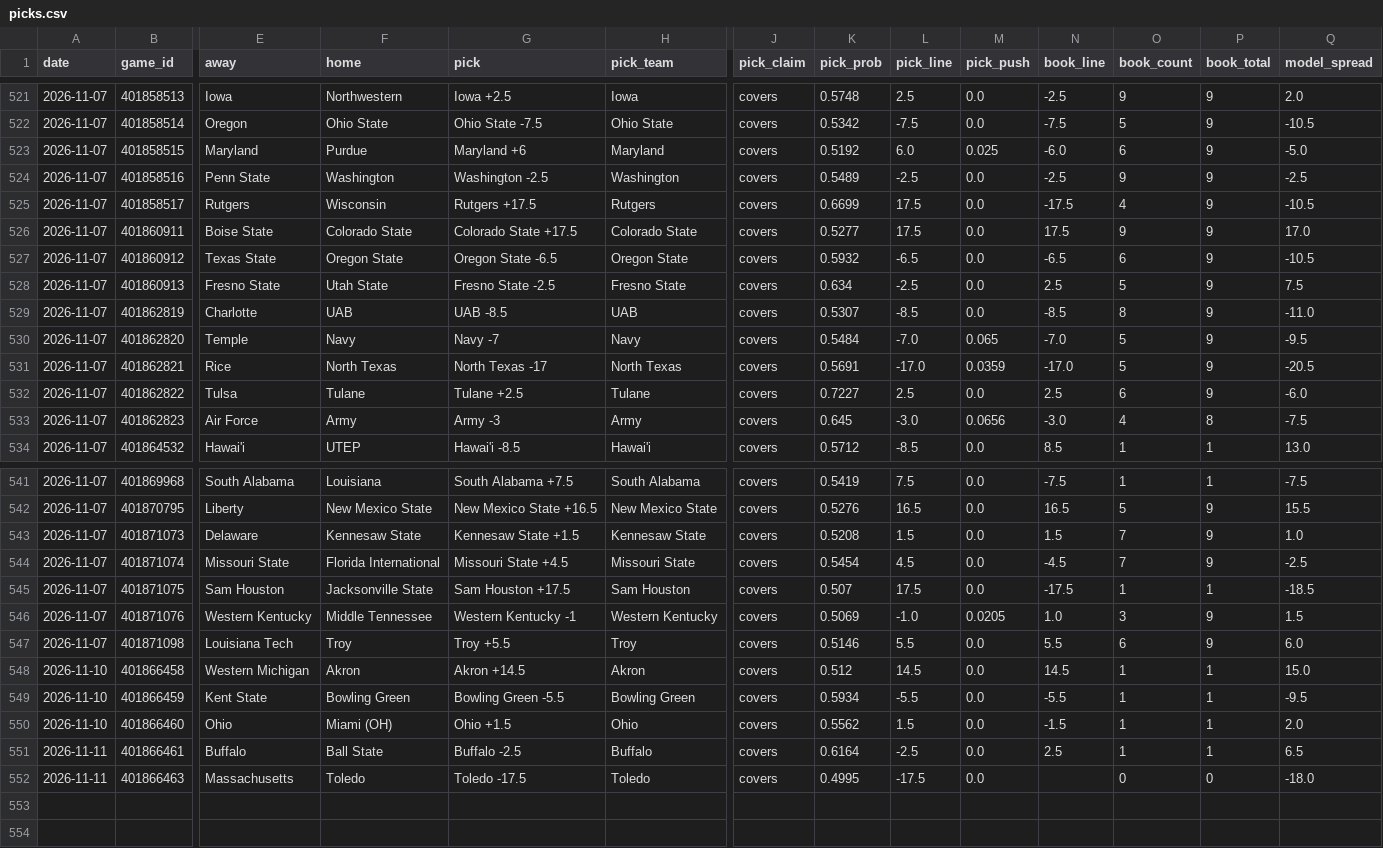
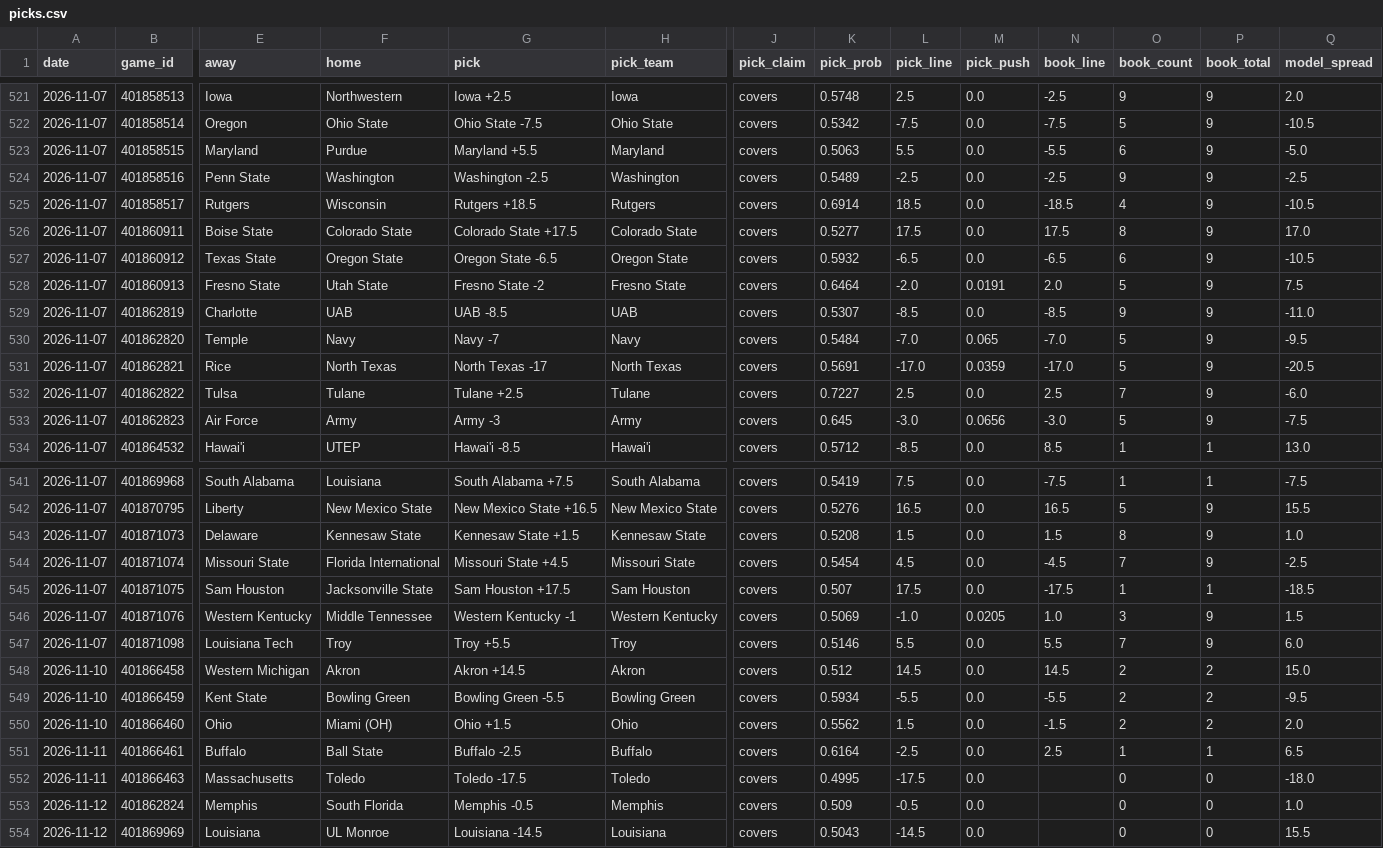
Before and after one commit to azcal/mbm-ncaaf, a CSV file: logs/picks.csv, drawn as a sheet; only a part is shown, gaps mark what is left out; rows hold the shown columns only; the diff covers the shown part only; the diff names each change by its address in the sheet, - before the commit and + after, or states it on an @@ line.

```diff
--- a/logs/picks.csv
+++ b/logs/picks.csv
-G523 (pick): Maryland +6
+G523 (pick): Maryland +5.5
-K523 (pick_prob): 0.5192
+K523 (pick_prob): 0.5063
-L523 (pick_line): 6.0
+L523 (pick_line): 5.5
-M523 (pick_push): 0.025
+M523 (pick_push): 0.0
-N523 (book_line): -6.0
+N523 (book_line): -5.5
-G525 (pick): Rutgers +17.5
+G525 (pick): Rutgers +18.5
-K525 (pick_prob): 0.6699
+K525 (pick_prob): 0.6914
-L525 (pick_line): 17.5
+L525 (pick_line): 18.5
-N525 (book_line): -17.5
+N525 (book_line): -18.5
-O526 (book_count): 9
+O526 (book_count): 8
-G528 (pick): Fresno State -2.5
+G528 (pick): Fresno State -2
-K528 (pick_prob): 0.634
+K528 (pick_prob): 0.6464
-L528 (pick_line): -2.5
+L528 (pick_line): -2.0
-M528 (pick_push): 0.0
+M528 (pick_push): 0.0191
-N528 (book_line): 2.5
+N528 (book_line): 2.0
-O529 (book_count): 8
+O529 (book_count): 9
-O532 (book_count): 6
+O532 (book_count): 7
-O533 (book_count): 4
+O533 (book_count): 5
-P533 (book_total): 8
+P533 (book_total): 9
-O543 (book_count): 7
+O543 (book_count): 8
-O547 (book_count): 6
+O547 (book_count): 7
-O548:O550 (book_count): 1
+O548:O550 (book_count): 2
-P548:P550 (book_total): 1
+P548:P550 (book_total): 2
+row 553: 2026-11-12 | 401862824 | Memphis | South Florida | Memphis -0.5 | Memphis | covers | 0.509 | -0.5 | 0.0 |  | 0 | 0 | 1.0
+row 554: 2026-11-12 | 401869969 | Louisiana | UL Monroe | Louisiana -14.5 | Louisiana | covers | 0.5043 | -14.5 | 0.0 |  | 0 | 0 | 15.5
```
Also changed, not shown: 8 edited cells elsewhere in this file, logs/predictions.csv, 2 other files.
